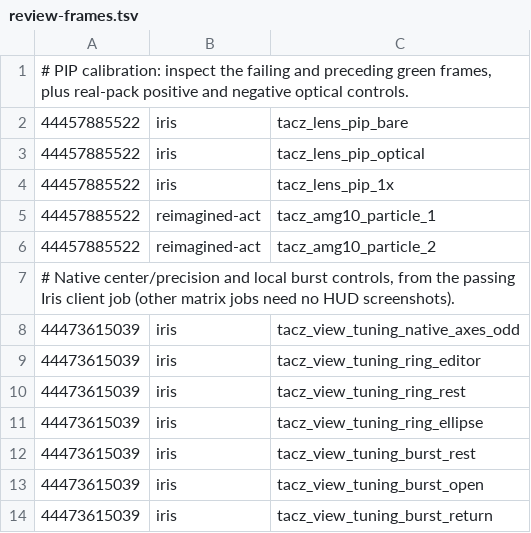
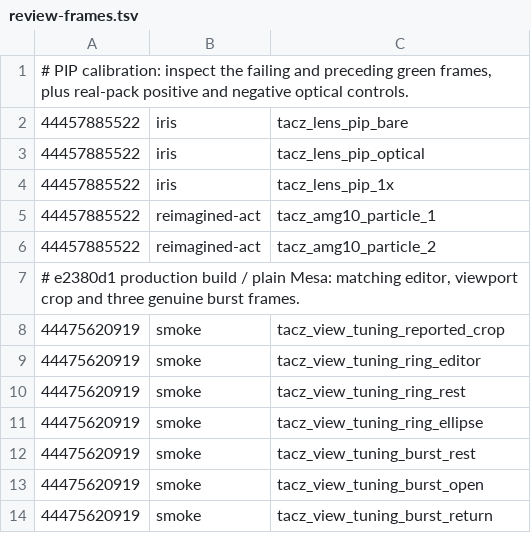
Before and after one commit to q14433686-arch/TaCZ_Refabricated_Unofficial, a TSV file: docs/investigations/review-frames.tsv, drawn as a sheet.

Commit message:
Record measured alignment and zero-spread frames from the verified 26.3 build
Co-authored-by: arena-agent <297053741+arena-agent@users.noreply.github.com>

```diff
--- a/docs/investigations/review-frames.tsv
+++ b/docs/investigations/review-frames.tsv
@@ -6,9 +6,9 @@
 44457885522	reimagined-act	tacz_amg10_particle_2
-# Native center/precision and local burst controls, from the passing Iris client job (other matrix jobs need no HUD screenshots).
-44473615039	iris	tacz_view_tuning_native_axes_odd
-44473615039	iris	tacz_view_tuning_ring_editor
-44473615039	iris	tacz_view_tuning_ring_rest
-44473615039	iris	tacz_view_tuning_ring_ellipse
-44473615039	iris	tacz_view_tuning_burst_rest
-44473615039	iris	tacz_view_tuning_burst_open
-44473615039	iris	tacz_view_tuning_burst_return
+# e2380d1 production build / plain Mesa: matching editor, viewport crop and three genuine burst frames.
+44475620919	smoke	tacz_view_tuning_reported_crop
+44475620919	smoke	tacz_view_tuning_ring_editor
+44475620919	smoke	tacz_view_tuning_ring_rest
+44475620919	smoke	tacz_view_tuning_ring_ellipse
+44475620919	smoke	tacz_view_tuning_burst_rest
+44475620919	smoke	tacz_view_tuning_burst_open
+44475620919	smoke	tacz_view_tuning_burst_return
```
Also changed, not shown: 1 other file.
